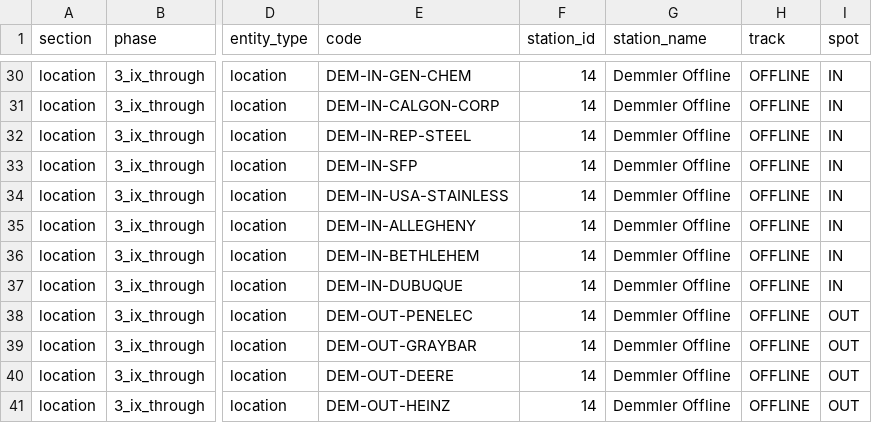
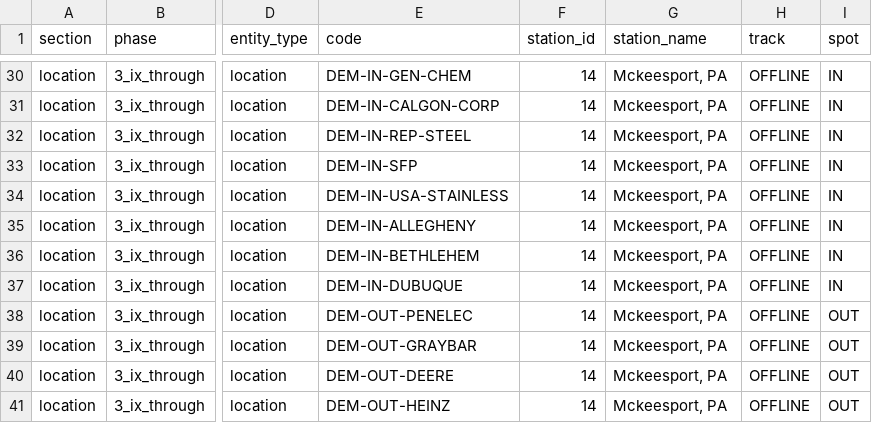
Before and after one commit to lnevo/sts-docker-helpers, a CSV file: seed/inputs/hart_ix_shipping_map_proposed.csv, drawn as a sheet; only a part is shown, gaps mark what is left out; the diff covers the shown part only; the diff names each change by its address in the sheet, - before the commit and + after, or states it on an @@ line.

```diff
--- a/seed/inputs/hart_ix_shipping_map_proposed.csv
+++ b/seed/inputs/hart_ix_shipping_map_proposed.csv
-G30:G41 (station_name): Demmler Offline
+G30:G41 (station_name): Mckeesport, PA
```
Also changed, not shown: 40 edited cells elsewhere in this file, seed/inputs/hart_expanded_shipping_map_proposed.csv, seed/inputs/hart_scully_nville_shipping_map_proposed.csv, 38 other files.
